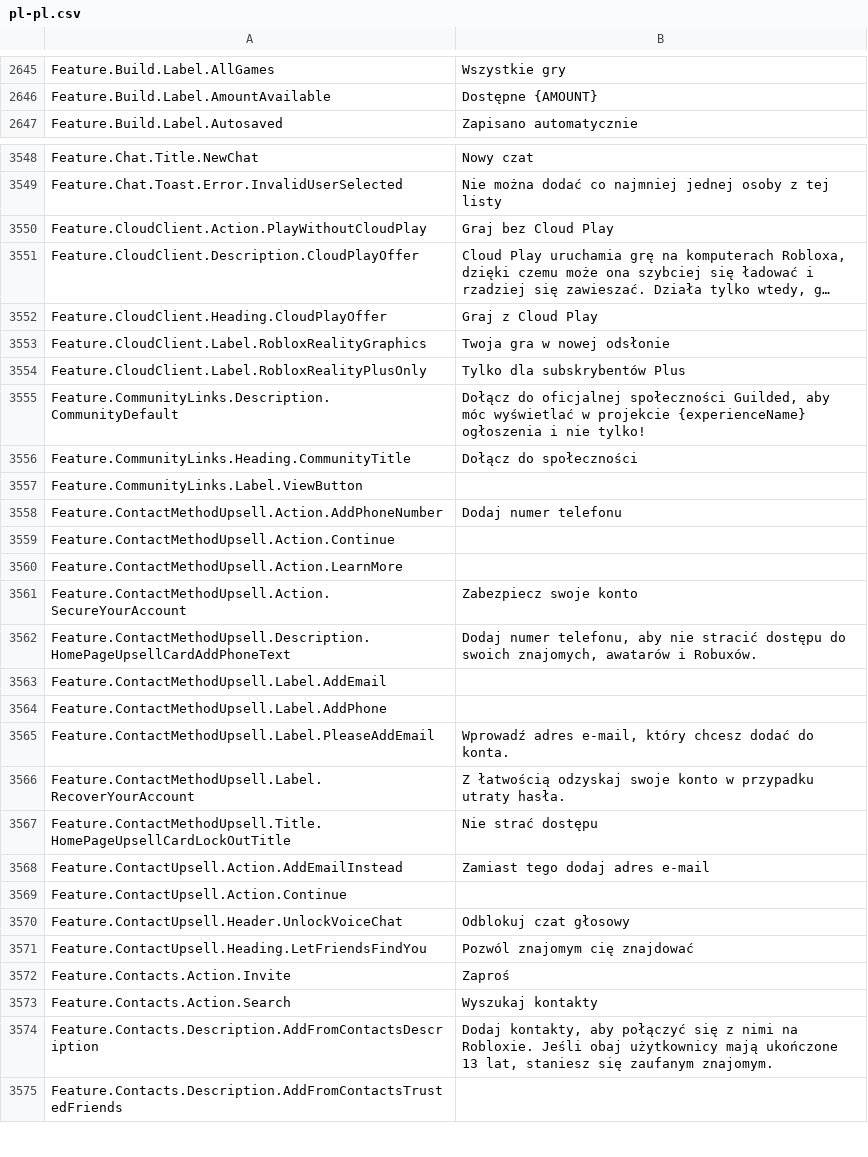
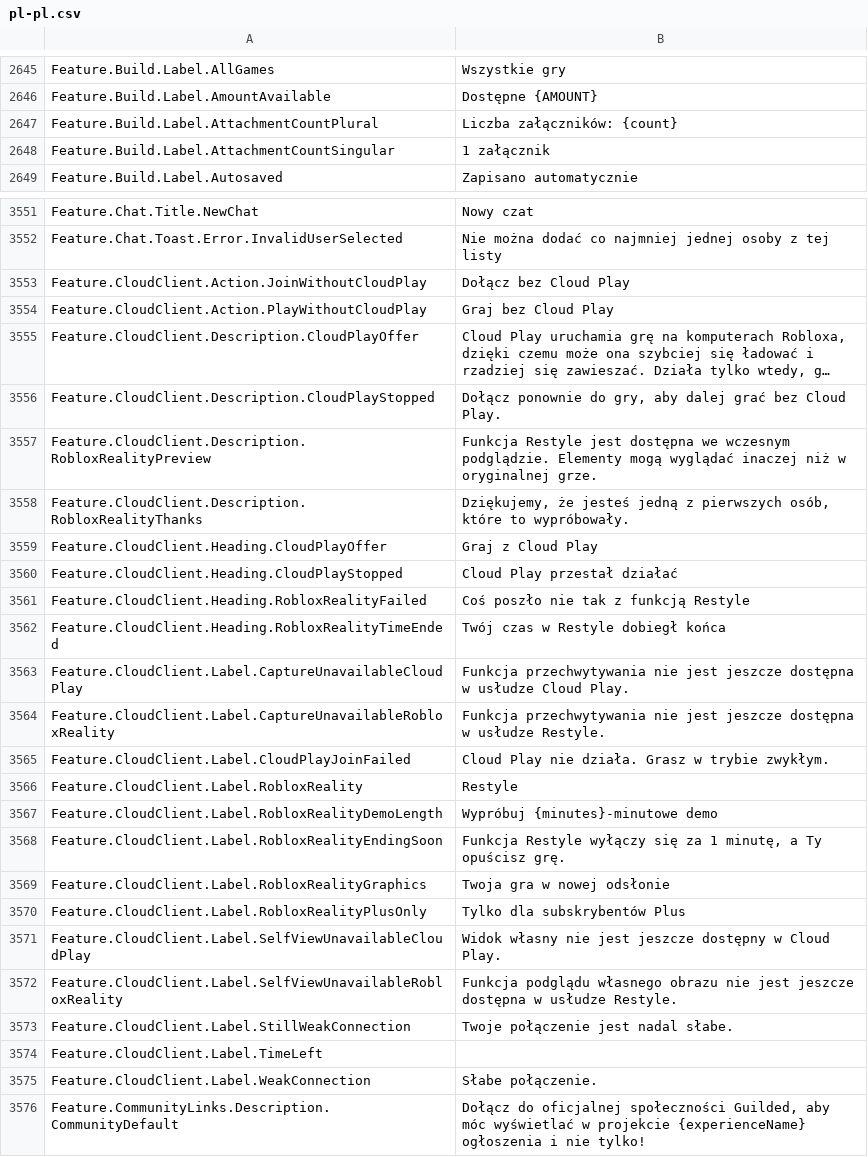
Before and after one commit to EliCauvert/Roblox-Datamining, a CSV file: UniversalApp/Locales/Common/pl-pl.csv, drawn as a sheet; only a part is shown, gaps mark what is left out; the shorter side is filled out with more unchanged rows; long unchanged cells end in …; the diff covers the shown part only; the diff names each change by its address in the sheet, - before the commit and + after, or states it on an @@ line.

```diff
--- a/UniversalApp/Locales/Common/pl-pl.csv
+++ b/UniversalApp/Locales/Common/pl-pl.csv
+row 2647: Feature.Build.Label.AttachmentCountPlural | Liczba załączników: {count}
+row 2648: Feature.Build.Label.AttachmentCountSingular | 1 załącznik
+row 3553: Feature.CloudClient.Action.JoinWithoutCloudPlay | Dołącz bez Cloud Play
+row 3556: Feature.CloudClient.Description.CloudPlayStopped | Dołącz ponownie do gry, aby dalej grać bez Cloud Play.
+row 3557: Feature.CloudClient.Description.RobloxRealityPreview | Funkcja Restyle jest dostępna we wczesnym podglądzie. Elementy mogą wyglądać inaczej niż w oryginalnej grze.
+row 3558: Feature.CloudClient.Description.RobloxRealityThanks | Dziękujemy, że jesteś jedną z pierwszych osób, które to wypróbowały.
+row 3560: Feature.CloudClient.Heading.CloudPlayStopped | Cloud Play przestał działać
+row 3561: Feature.CloudClient.Heading.RobloxRealityFailed | Coś poszło nie tak z funkcją Restyle
+row 3562: Feature.CloudClient.Heading.RobloxRealityTimeEnded | Twój czas w Restyle dobiegł końca
+row 3563: Feature.CloudClient.Label.CaptureUnavailableCloudPlay | Funkcja przechwytywania nie jest jeszcze dostępna w usłudze Cloud Play.
+row 3564: Feature.CloudClient.Label.CaptureUnavailableRobloxReality | Funkcja przechwytywania nie jest jeszcze dostępna w usłudze Restyle.
+row 3565: Feature.CloudClient.Label.CloudPlayJoinFailed | Cloud Play nie działa. Grasz w trybie zwykłym.
+row 3566: Feature.CloudClient.Label.RobloxReality | Restyle
+row 3567: Feature.CloudClient.Label.RobloxRealityDemoLength | Wypróbuj {minutes}-minutowe demo
+row 3568: Feature.CloudClient.Label.RobloxRealityEndingSoon | Funkcja Restyle wyłączy się za 1 minutę, a Ty opuścisz grę.
+row 3571: Feature.CloudClient.Label.SelfViewUnavailableCloudPlay | Widok własny nie jest jeszcze dostępny w Cloud Play.
+row 3572: Feature.CloudClient.Label.SelfViewUnavailableRobloxReality | Funkcja podglądu własnego obrazu nie jest jeszcze dostępna w usłudze Restyle.
+row 3573: Feature.CloudClient.Label.StillWeakConnection | Twoje połączenie jest nadal słabe.
+row 3574: Feature.CloudClient.Label.TimeLeft
+row 3575: Feature.CloudClient.Label.WeakConnection | Słabe połączenie.
```
Also changed, not shown: 3 added rows elsewhere in this file, UniversalApp/Locales/Common/ar-001.csv, UniversalApp/Locales/Common/hi-in.csv, 31 other files.
